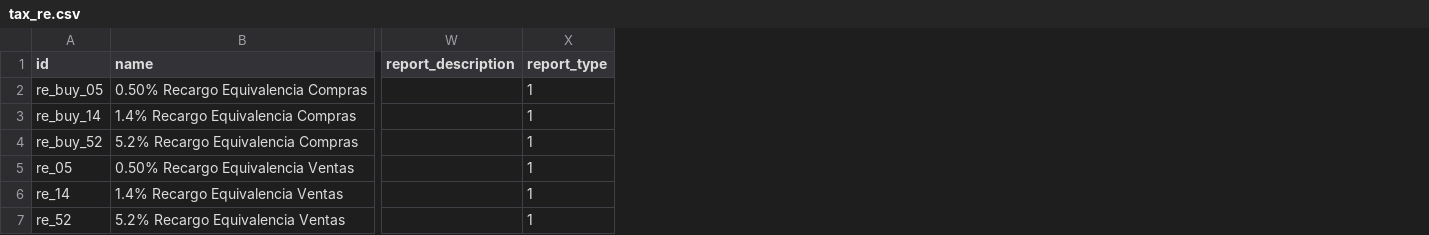
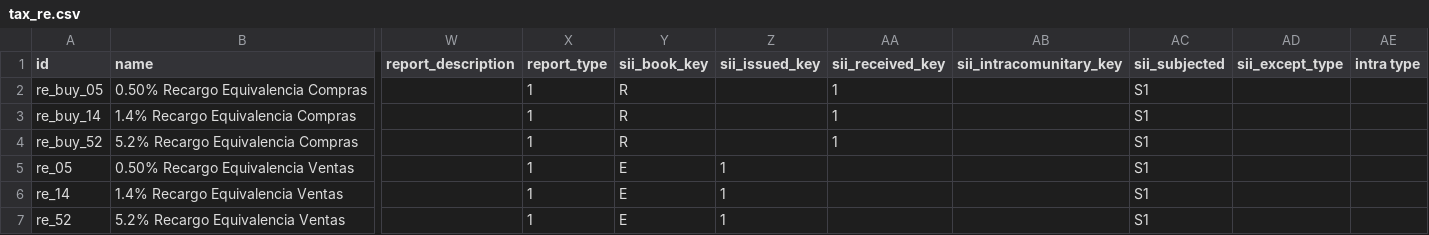
Before and after one commit to NaN-tic/tryton-account_es_csv2xml, a CSV file: tax_re.csv, drawn as a sheet; only a part is shown, gaps mark what is left out; the diff names each change by its address in the sheet, - before the commit and + after, or states it on an @@ line.

```diff
--- a/tax_re.csv
+++ b/tax_re.csv
+column Y (sii_book_key), rows 2-7: R | R | R | E | E | E
+column Z (sii_issued_key), rows 5-7: all 1
+column AA (sii_received_key), rows 2-4: all 1
+column AB (sii_intracomunitary_key), empty
+column AC (sii_subjected), rows 2-7: all S1
+column AD (sii_except_type), empty
+column AE (intra type), empty
```
Also changed, not shown: tax.csv, tax_iva.csv, 3 other files.
